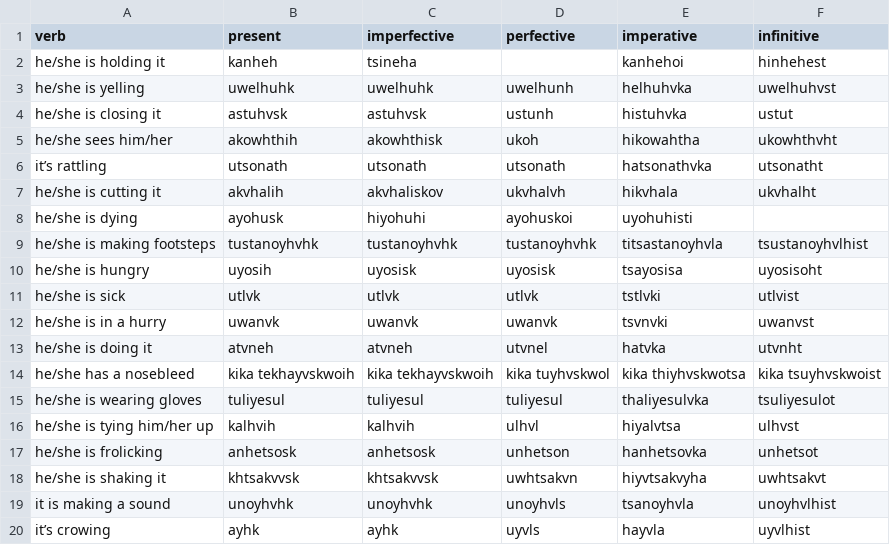
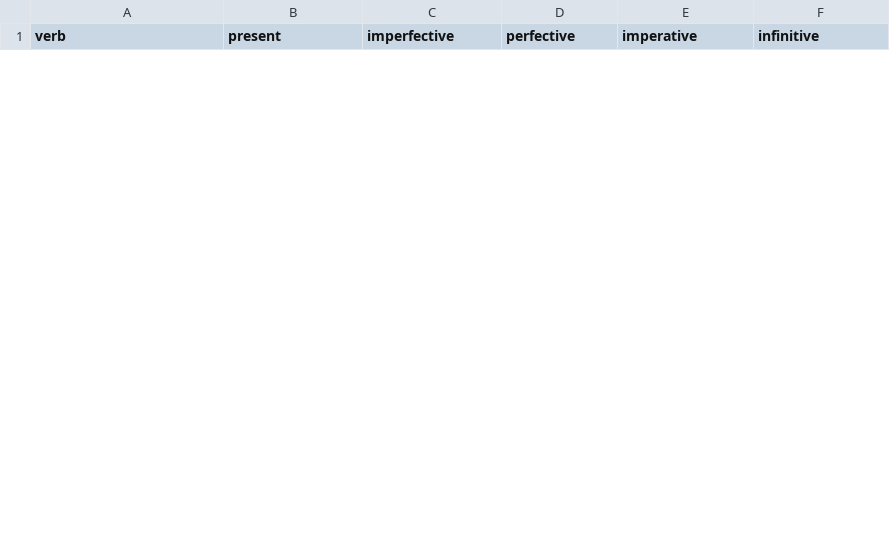
Before and after one commit to CharlieMcVicker/king-recreation, a CSV file: artifacts/reports/unmatched_verbs_strict.csv, drawn as a sheet; only a part is shown; the diff covers the shown part only.

```diff
--- a/artifacts/reports/unmatched_verbs_strict.csv
+++ b/artifacts/reports/unmatched_verbs_strict.csv
@@ -1,20 +1 @@
 verb,present,imperfective,perfective,imperative,infinitive
-he/she is holding it,kanheh,tsineha,,kanhehoi,hinhehest
-he/she is yelling,uwelhuhk,uwelhuhk,uwelhunh,helhuhvka,uwelhuhvst
-he/she is closing it,astuhvsk,astuhvsk,ustunh,histuhvka,ustut
-he/she sees him/her,akowhthih,akowhthisk,ukoh,hikowahtha,ukowhthvht
-it’s rattling,utsonath,utsonath,utsonath,hatsonathvka,utsonatht
-he/she is cutting it,akvhalih,akvhaliskov,ukvhalvh,hikvhala,ukvhalht
-he/she is dying,ayohusk,hiyohuhi,ayohuskoi,uyohuhisti,
-he/she is making footsteps,tustanoyhvhk,tustanoyhvhk,tustanoyhvhk,titsastanoyhvla,tsustanoyhvlhist
-he/she is hungry,uyosih,uyosisk,uyosisk,tsayosisa,uyosisoht
-he/she is sick,utlvk,utlvk,utlvk,tstlvki,utlvist
-he/she is in a hurry,uwanvk,uwanvk,uwanvk,tsvnvki,uwanvst
-he/she is doing it,atvneh,atvneh,utvnel,hatvka,utvnht
-he/she has a nosebleed,kika tekhayvskwoih,kika tekhayvskwoih,kika tuyhvskwol,kika thiyhvskwotsa,kika tsuyhvskwoist
-he/she is wearing gloves,tuliyesul,tuliyesul,tuliyesul,thaliyesulvka,tsuliyesulot
-he/she is tying him/her up,kalhvih,kalhvih,ulhvl,hiyalvtsa,ulhvst
-he/she is frolicking,anhetsosk,anhetsosk,unhetson,hanhetsovka,unhetsot
-he/she is shaking it,khtsakvvsk,khtsakvvsk,uwhtsakvn,hiyvtsakvyha,uwhtsakvt
-it is making a sound,unoyhvhk,unoyhvhk,unoyhvls,tsanoyhvla,unoyhvlhist
-it’s crowing,ayhk,ayhk,uyvls,hayvla,uyvlhist
```
Also changed, not shown: 27 added rows and 8 removed rows elsewhere in this file, artifacts/data/corpus.csv, artifacts/data/matches_validated.csv, 21 other files.
